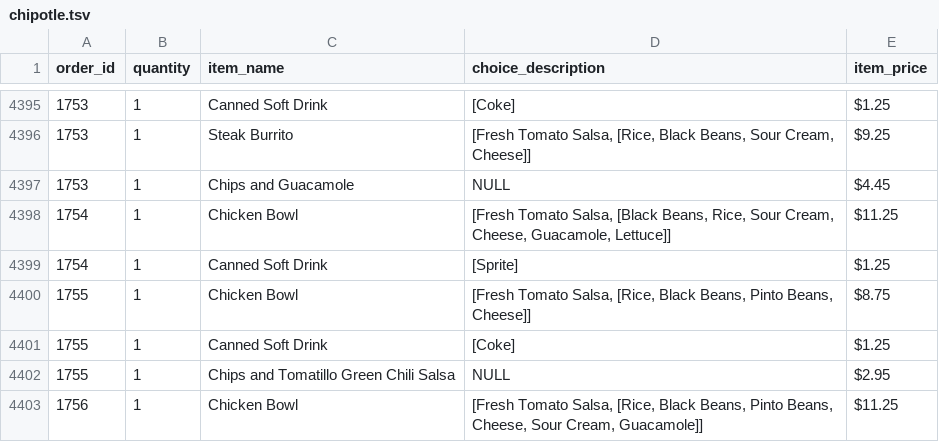
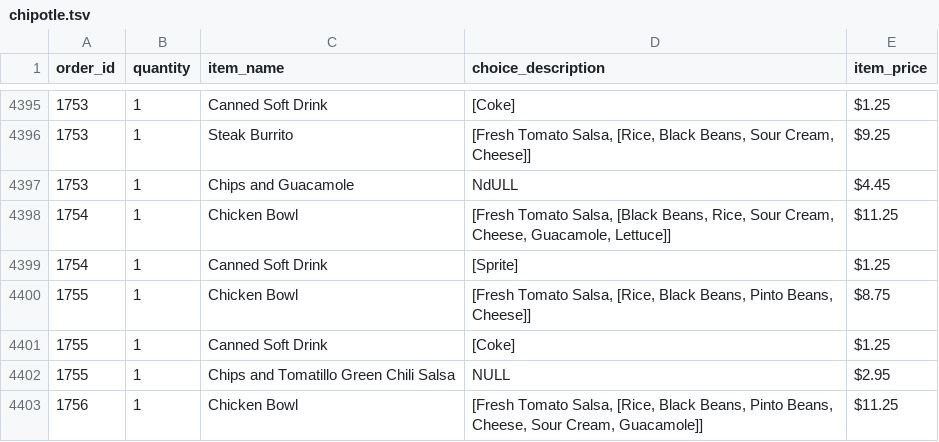
Before and after one commit to tnakagaw22/pandas_exercise, a TSV file: 2_sorting_filtering_chipotle/chipotle.tsv, drawn as a sheet; only a part is shown, gaps mark what is left out.

Commit message:
test

```diff
--- a/2_sorting_filtering_chipotle/chipotle.tsv
+++ b/2_sorting_filtering_chipotle/chipotle.tsv
@@ -4396,3 +4396,3 @@ order_id	quantity	item_name	choice_description	item_price
 1753	1	Steak Burrito	[Fresh Tomato Salsa, [Rice, Black Beans, Sour Cream, Cheese]]	$9.25
-1753	1	Chips and Guacamole	NULL	$4.45
+1753	1	Chips and Guacamole	NdULL	$4.45
 1754	1	Chicken Bowl	[Fresh Tomato Salsa, [Black Beans, Rice, Sour Cream, Cheese, Guacamole, Lettuce]]	$11.25
```
